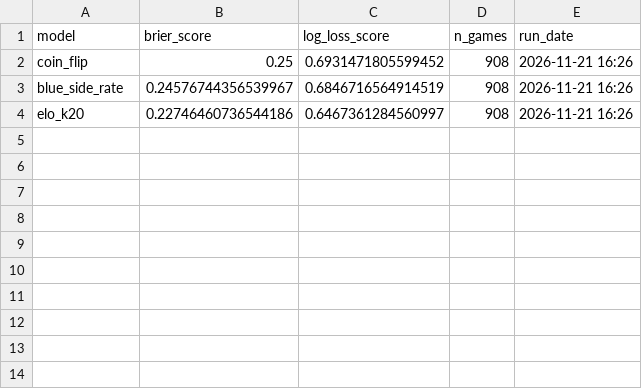
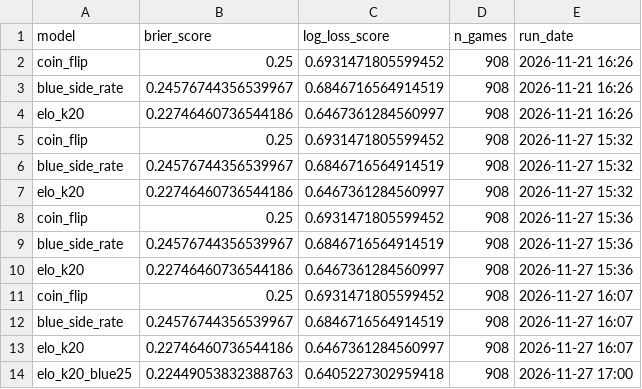
Before and after one commit to ryaltic/Global-Power-Rankings---League-of-Legends, a CSV file: results/model_comparison.csv, drawn as a sheet.

Commit message:
Add blue-side bonus to Elo evaluation
Parameterize Elo ratings with a blue-side bonus, compare bonus values on training data, and score the 25-point bonus on the test set. Update downstream rating references and record the new model results.

```diff
--- a/results/model_comparison.csv
+++ b/results/model_comparison.csv
@@ -4 +4,11 @@ blue_side_rate,0.24576744356539967,0.6846716564914519,908,2026-11-21 16:26
 elo_k20,0.22746460736544186,0.6467361284560997,908,2026-11-21 16:26
+coin_flip,0.25,0.6931471805599452,908,2026-11-27 15:32
+blue_side_rate,0.24576744356539967,0.6846716564914519,908,2026-11-27 15:32
+elo_k20,0.22746460736544186,0.6467361284560997,908,2026-11-27 15:32
+coin_flip,0.25,0.6931471805599452,908,2026-11-27 15:36
+blue_side_rate,0.24576744356539967,0.6846716564914519,908,2026-11-27 15:36
+elo_k20,0.22746460736544186,0.6467361284560997,908,2026-11-27 15:36
+coin_flip,0.25,0.6931471805599452,908,2026-11-27 16:07
+blue_side_rate,0.24576744356539967,0.6846716564914519,908,2026-11-27 16:07
+elo_k20,0.22746460736544186,0.6467361284560997,908,2026-11-27 16:07
+elo_k20_blue25,0.22449053832388763,0.6405227302959418,908,2026-11-27 17:00
```
Also changed, not shown: 2 other files.
